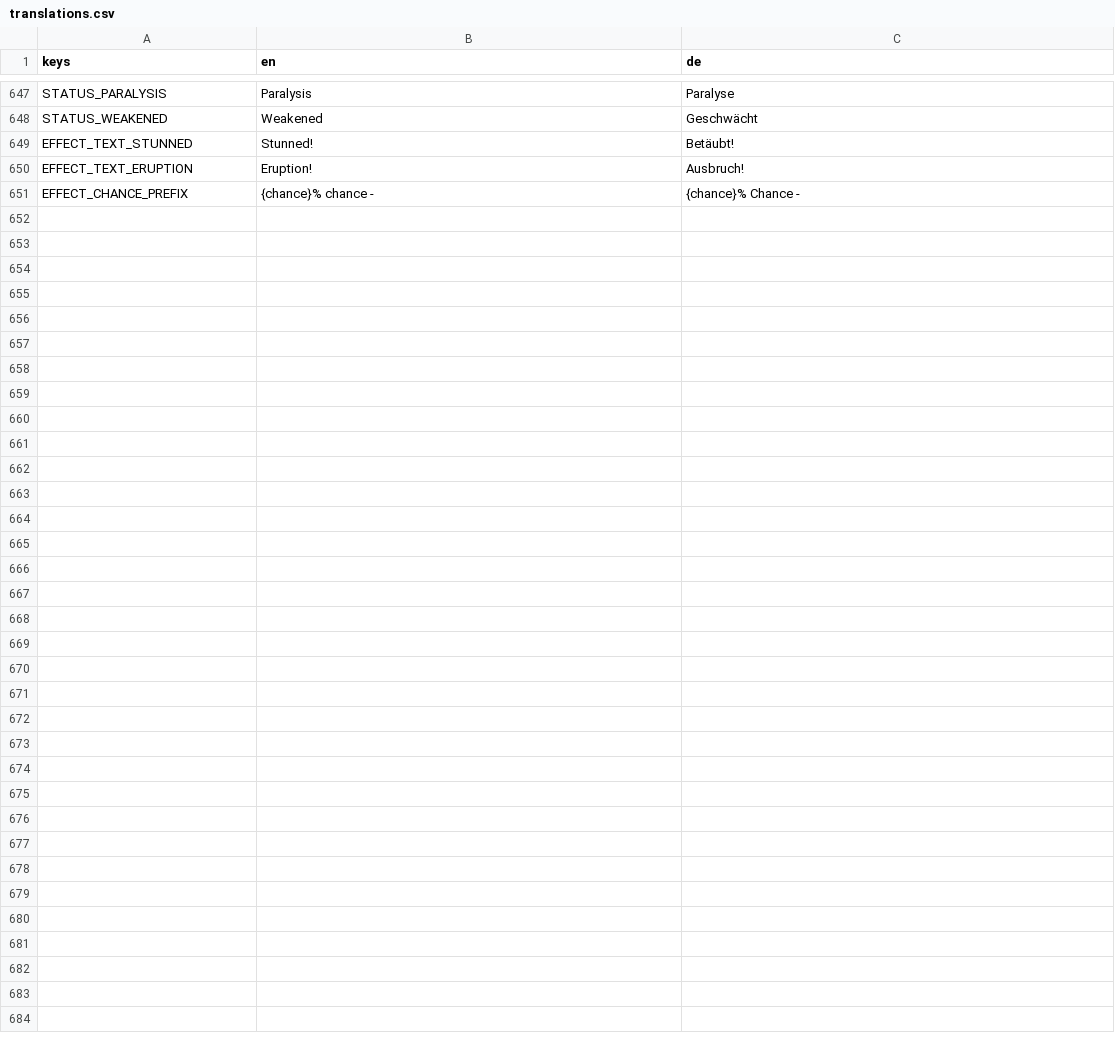
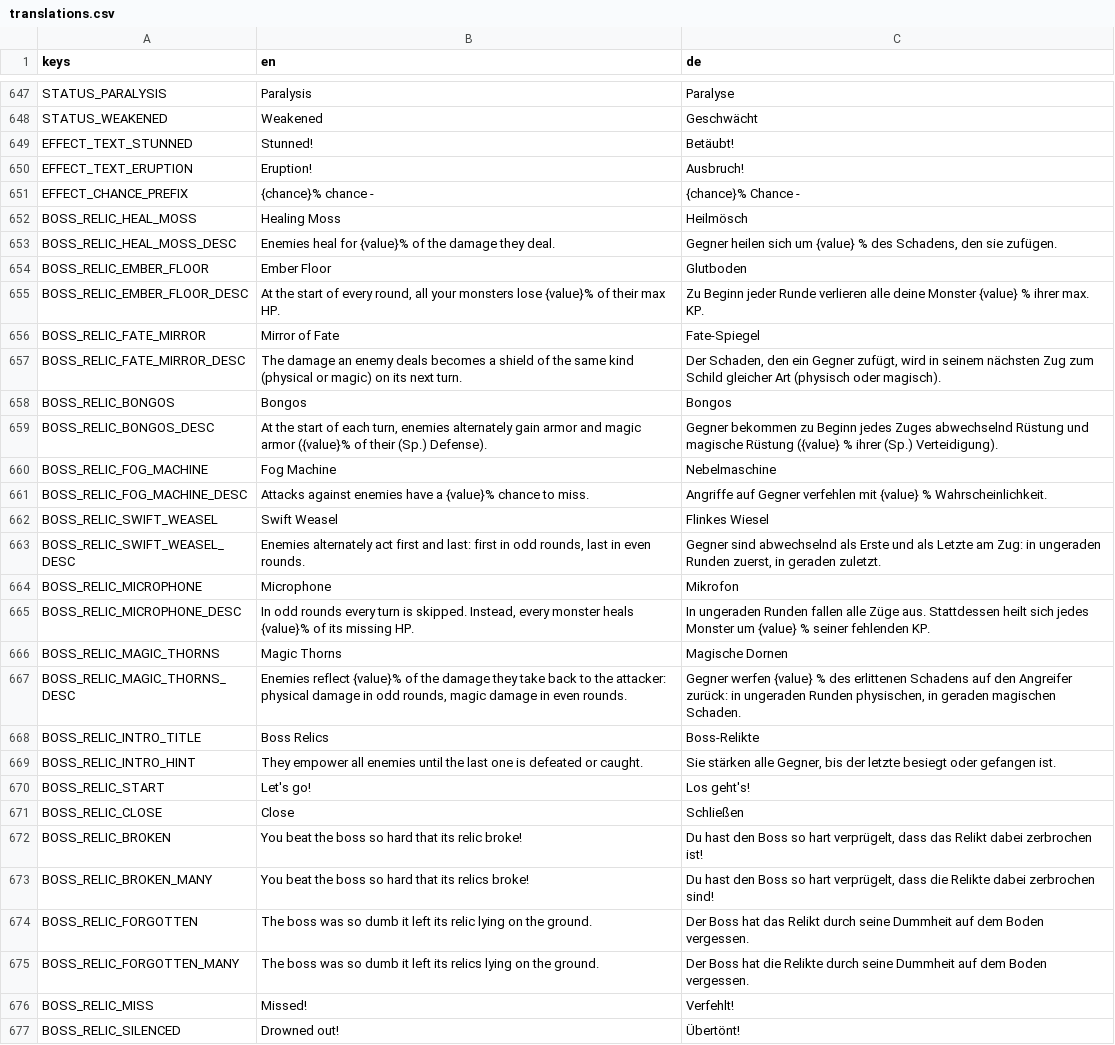
Before and after one commit to GaraGentor/Nord-Falls, a CSV file: localization/translations.csv, drawn as a sheet; only a part is shown, gaps mark what is left out.

```diff
--- a/localization/translations.csv
+++ b/localization/translations.csv
@@ -675 +675,27 @@ EFFECT_TEXT_ERUPTION,Eruption!,Ausbruch!
 EFFECT_CHANCE_PREFIX,{chance}% chance - ,{chance}% Chance -
+BOSS_RELIC_HEAL_MOSS,Healing Moss,Heilmösch
+BOSS_RELIC_HEAL_MOSS_DESC,Enemies heal for {value}% of the damage they deal.,"Gegner heilen sich um {value} % des Schadens, den sie zufügen."
+BOSS_RELIC_EMBER_FLOOR,Ember Floor,Glutboden
+BOSS_RELIC_EMBER_FLOOR_DESC,"At the start of every round, all your monsters lose {value}% of their max HP.","Zu Beginn jeder Runde verlieren alle deine Monster {value} % ihrer max. KP."
+BOSS_RELIC_FATE_MIRROR,Mirror of Fate,Fate-Spiegel
+BOSS_RELIC_FATE_MIRROR_DESC,"The damage an enemy deals becomes a shield of the same kind (physical or magic) on its next turn.","Der Schaden, den ein Gegner zufügt, wird in seinem nächsten Zug zum Schild gleicher Art (physisch oder magisch)."
+BOSS_RELIC_BONGOS,Bongos,Bongos
+BOSS_RELIC_BONGOS_DESC,"At the start of each turn, enemies alternately gain armor and magic armor ({value}% of their (Sp.) Defense).","Gegner bekommen zu Beginn jedes Zuges abwechselnd Rüstung und magische Rüstung ({value} % ihrer (Sp.) Verteidigung)."
+BOSS_RELIC_FOG_MACHINE,Fog Machine,Nebelmaschine
+BOSS_RELIC_FOG_MACHINE_DESC,Attacks against enemies have a {value}% chance to miss.,Angriffe auf Gegner verfehlen mit {value} % Wahrscheinlichkeit.
+BOSS_RELIC_SWIFT_WEASEL,Swift Weasel,Flinkes Wiesel
+BOSS_RELIC_SWIFT_WEASEL_DESC,"Enemies alternately act first and last: first in odd rounds, last in even rounds.","Gegner sind abwechselnd als Erste und als Letzte am Zug: in ungeraden Runden zuerst, in geraden zuletzt."
+BOSS_RELIC_MICROPHONE,Microphone,Mikrofon
+BOSS_RELIC_MICROPHONE_DESC,"In odd rounds every turn is skipped. Instead, every monster heals {value}% of its missing HP.","In ungeraden Runden fallen alle Züge aus. Stattdessen heilt sich jedes Monster um {value} % seiner fehlenden KP."
+BOSS_RELIC_MAGIC_THORNS,Magic Thorns,Magische Dornen
+BOSS_RELIC_MAGIC_THORNS_DESC,"Enemies reflect {value}% of the damage they take back to the attacker: physical damage in odd rounds, magic damage in even rounds.","Gegner werfen {value} % des erlittenen Schadens auf den Angreifer zurück: in ungeraden Runden physischen, in geraden magischen Schaden."
+BOSS_RELIC_INTRO_TITLE,Boss Relics,Boss-Relikte
+BOSS_RELIC_INTRO_HINT,They empower all enemies until the last one is defeated or caught.,"Sie stärken alle Gegner, bis der letzte besiegt oder gefangen ist."
+BOSS_RELIC_START,Let's go!,Los geht's!
+BOSS_RELIC_CLOSE,Close,Schließen
+BOSS_RELIC_BROKEN,You beat the boss so hard that its relic broke!,"Du hast den Boss so hart verprügelt, dass das Relikt dabei zerbrochen ist!"
+BOSS_RELIC_BROKEN_MANY,You beat the boss so hard that its relics broke!,"Du hast den Boss so hart verprügelt, dass die Relikte dabei zerbrochen sind!"
+BOSS_RELIC_FORGOTTEN,The boss was so dumb it left its relic lying on the ground.,Der Boss hat das Relikt durch seine Dummheit auf dem Boden vergessen.
+BOSS_RELIC_FORGOTTEN_MANY,The boss was so dumb it left its relics lying on the ground.,Der Boss hat die Relikte durch seine Dummheit auf dem Boden vergessen.
+BOSS_RELIC_MISS,Missed!,Verfehlt!
+BOSS_RELIC_SILENCED,Drowned out!,Übertönt!
```
Also changed, not shown: 59 other files.
